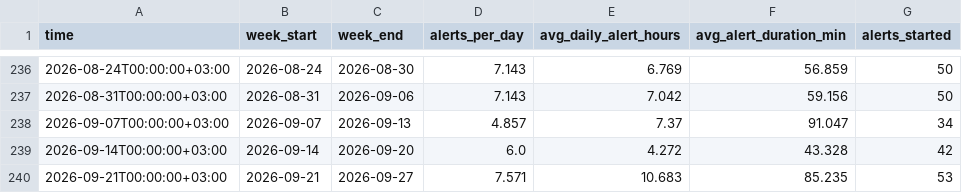
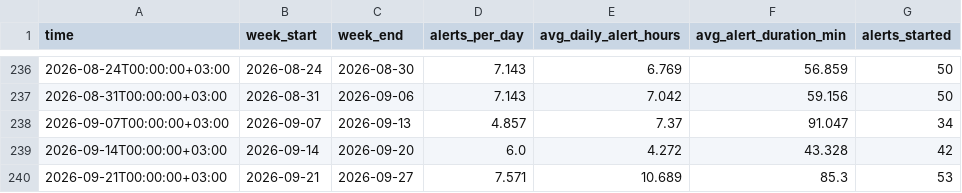
Before and after one commit to olegbalakin-cmyk/kyiv-air-alerts-grafana, a CSV file: kyiv-air-alerts-grafana/data/weekly.csv, drawn as a sheet; only a part is shown, gaps mark what is left out.

```diff
--- a/kyiv-air-alerts-grafana/data/weekly.csv
+++ b/kyiv-air-alerts-grafana/data/weekly.csv
@@ -239,2 +239,2 @@
 2026-09-14T00:00:00+03:00,2026-09-14,2026-09-20,6.0,4.272,43.328,42
-2026-09-21T00:00:00+03:00,2026-09-21,2026-09-27,7.571,10.683,85.235,53
+2026-09-21T00:00:00+03:00,2026-09-21,2026-09-27,7.571,10.689,85.3,53
```
Also changed, not shown: kyiv-air-alerts-grafana/data/short_28d.csv, 7 other files.
